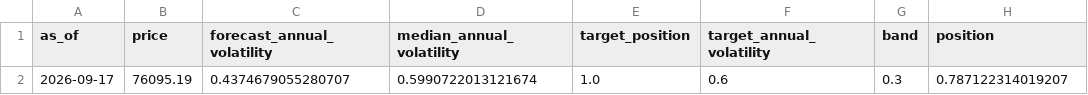
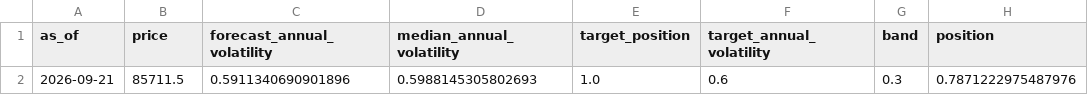
Before and after one commit to quasinbox-netizen/EP6, a CSV file: data/processed/sizing_today.csv, drawn as a sheet.

```diff
--- a/data/processed/sizing_today.csv
+++ b/data/processed/sizing_today.csv
@@ -1,2 +1,2 @@
 as_of,price,forecast_annual_volatility,median_annual_volatility,target_position,target_annual_volatility,band,position
-2026-09-17,76095.19,0.4374679055280707,0.5990722013121674,1.0,0.6,0.3,0.787122314019207
+2026-09-21,85711.5,0.5911340690901896,0.5988145305802693,1.0,0.6,0.3,0.7871222975487976
```
Also changed, not shown: data/processed/rank_history.csv, data/processed/sizing_comparison.csv, 9 other files.
